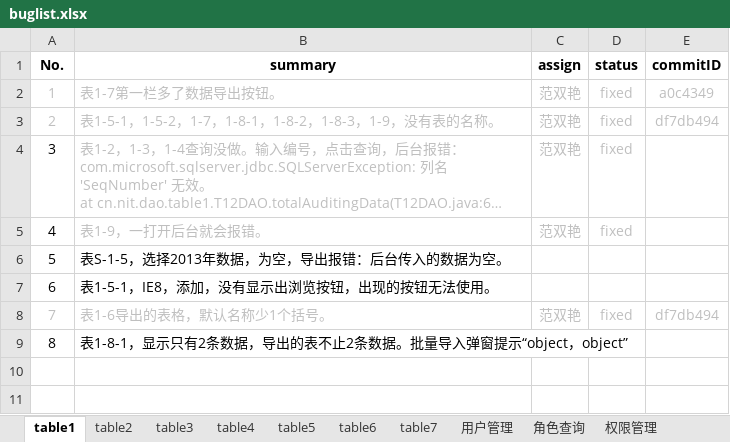
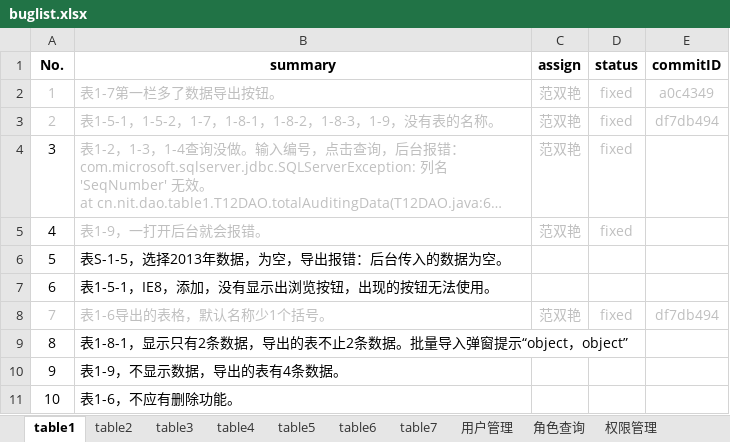
Before and after one commit to shengchaobo/TDMS, an Excel workbook: buglist.xlsx, sheet table1, drawn as a sheet; long unchanged cells end in …; values as stored, in another font and other column widths than the file's, no borders; the diff names each change by its address in the sheet, - before the commit and + after, or states it on an @@ line.

```diff
--- a/buglist.xlsx (sheet table1)
+++ b/buglist.xlsx (sheet table1)
+row 10: 9 | 表1-9，不显示数据，导出的表有4条数据。
+row 11: 10 | 表1-6，不应有删除功能。
```
Also changed, not shown: sheet table6, sheet table2, sheet 公共问题, sheet 基础表管理.
